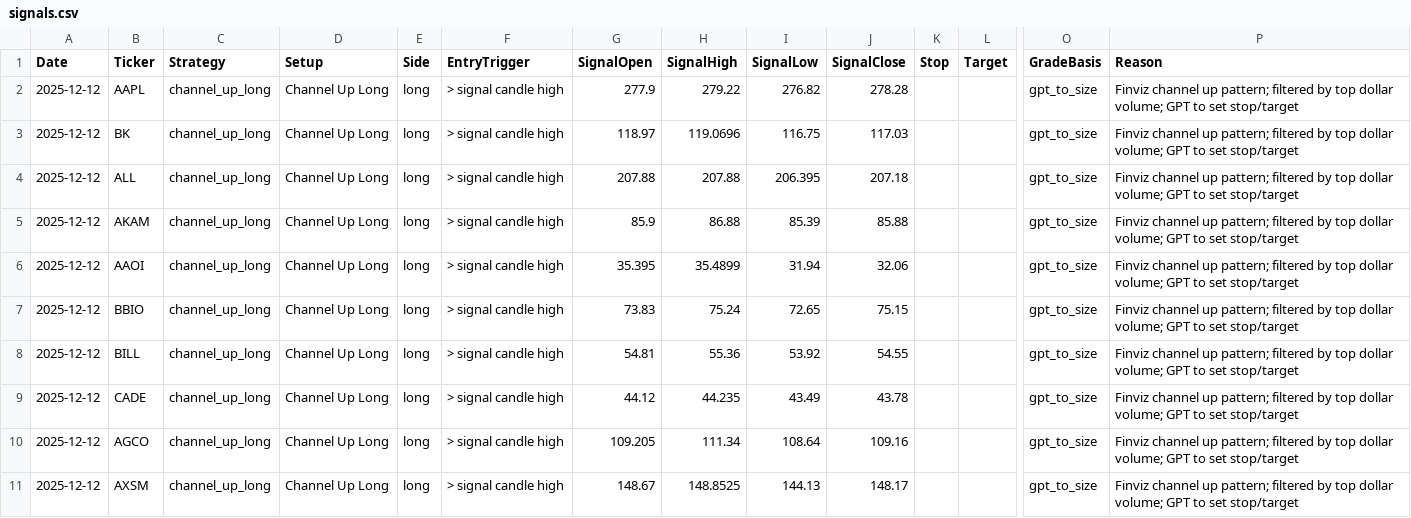
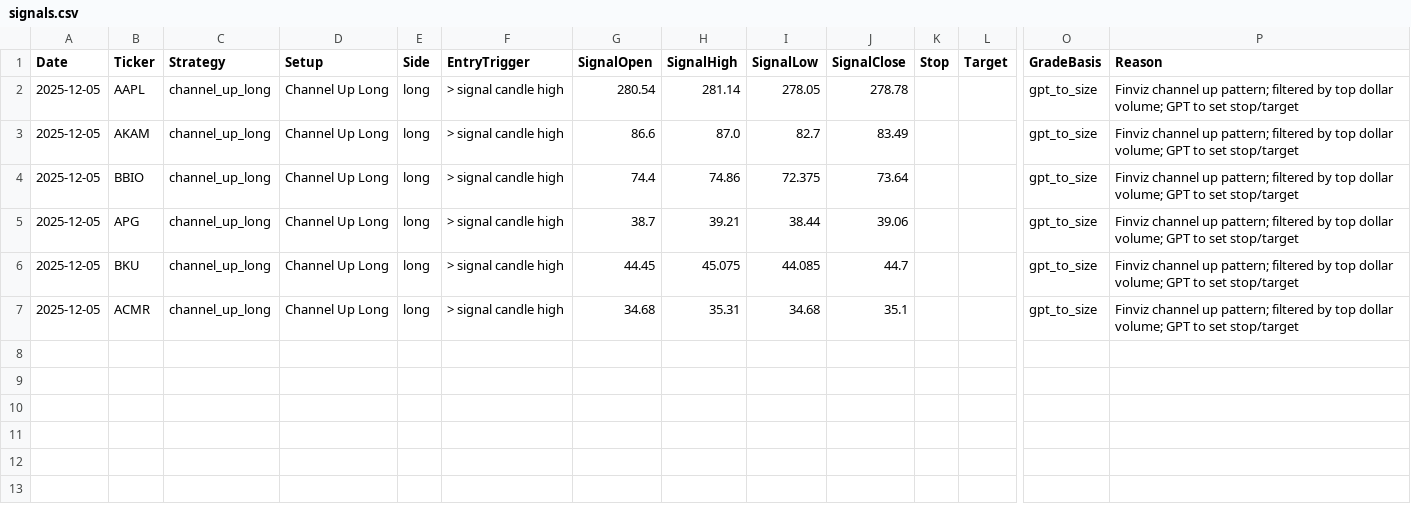
Before and after one commit to mpincus/Swing_Systems, a CSV file: docs/channel_up_long/signals.csv, drawn as a sheet; only a part is shown, gaps mark what is left out; removed rows and columns are numbered as before the commit, all else as after; rows hold the shown columns only; the diff names each change by its address in the sheet, - before the commit and + after, or states it on an @@ line.

Commit message:
Add bar OHLCV to combined signals and rerun (1-day window)

```diff
--- a/docs/channel_up_long/signals.csv
+++ b/docs/channel_up_long/signals.csv
-A2 (Date): 2025-12-12
+A2 (Date): 2025-12-05
-G2 (SignalOpen): 277.9
+G2 (SignalOpen): 280.54
-H2 (SignalHigh): 279.22
+H2 (SignalHigh): 281.14
-I2 (SignalLow): 276.82
+I2 (SignalLow): 278.05
-J2 (SignalClose): 278.28
+J2 (SignalClose): 278.78
-row 3: 2025-12-12 | BK | channel_up_long | Channel Up Long | long | > signal candle high | 118.97 | 119.0696 | 116.75 | 117.03 |  |  | gpt_to_size | Finviz channel up pattern; filtered by top dollar volume; GPT to set stop/target
-row 4: 2025-12-12 | ALL | channel_up_long | Channel Up Long | long | > signal candle high | 207.88 | 207.88 | 206.395 | 207.18 |  |  | gpt_to_size | Finviz channel up pattern; filtered by top dollar volume; GPT to set stop/target
-A3 (Date): 2025-12-12
+A3 (Date): 2025-12-05
-G3 (SignalOpen): 85.9
+G3 (SignalOpen): 86.6
-H3 (SignalHigh): 86.88
+H3 (SignalHigh): 87.0
-I3 (SignalLow): 85.39
+I3 (SignalLow): 82.7
-J3 (SignalClose): 85.88
+J3 (SignalClose): 83.49
-row 6: 2025-12-12 | AAOI | channel_up_long | Channel Up Long | long | > signal candle high | 35.395 | 35.4899 | 31.94 | 32.06 |  |  | gpt_to_size | Finviz channel up pattern; filtered by top dollar volume; GPT to set stop/target
-A4 (Date): 2025-12-12
+A4 (Date): 2025-12-05
-G4 (SignalOpen): 73.83
+G4 (SignalOpen): 74.4
-H4 (SignalHigh): 75.24
+H4 (SignalHigh): 74.86
-I4 (SignalLow): 72.65
+I4 (SignalLow): 72.375
-J4 (SignalClose): 75.15
+J4 (SignalClose): 73.64
-row 8: 2025-12-12 | BILL | channel_up_long | Channel Up Long | long | > signal candle high | 54.81 | 55.36 | 53.92 | 54.55 |  |  | gpt_to_size | Finviz channel up pattern; filtered by top dollar volume; GPT to set stop/target
-A5:A7 (Date): 2025-12-12
+A5:A7 (Date): 2025-12-05
-B5 (Ticker): CADE
+B5 (Ticker): APG
-G5 (SignalOpen): 44.12
+G5 (SignalOpen): 38.7
-H5 (SignalHigh): 44.235
+H5 (SignalHigh): 39.21
-I5 (SignalLow): 43.49
+I5 (SignalLow): 38.44
-J5 (SignalClose): 43.78
+J5 (SignalClose): 39.06
-B6 (Ticker): AGCO
+B6 (Ticker): BKU
-G6 (SignalOpen): 109.205
+G6 (SignalOpen): 44.45
-H6 (SignalHigh): 111.34
+H6 (SignalHigh): 45.075
-I6 (SignalLow): 108.64
+I6 (SignalLow): 44.085
-J6 (SignalClose): 109.16
+J6 (SignalClose): 44.7
-B7 (Ticker): AXSM
+B7 (Ticker): ACMR
-G7 (SignalOpen): 148.67
+G7 (SignalOpen): 34.68
-H7 (SignalHigh): 148.8525
+H7 (SignalHigh): 35.31
-I7 (SignalLow): 144.13
+I7 (SignalLow): 34.68
-J7 (SignalClose): 148.17
+J7 (SignalClose): 35.1
```
Also changed, not shown: docs/bear_flag_short/signals.csv, docs/combined_signals.csv, 9 other files.
